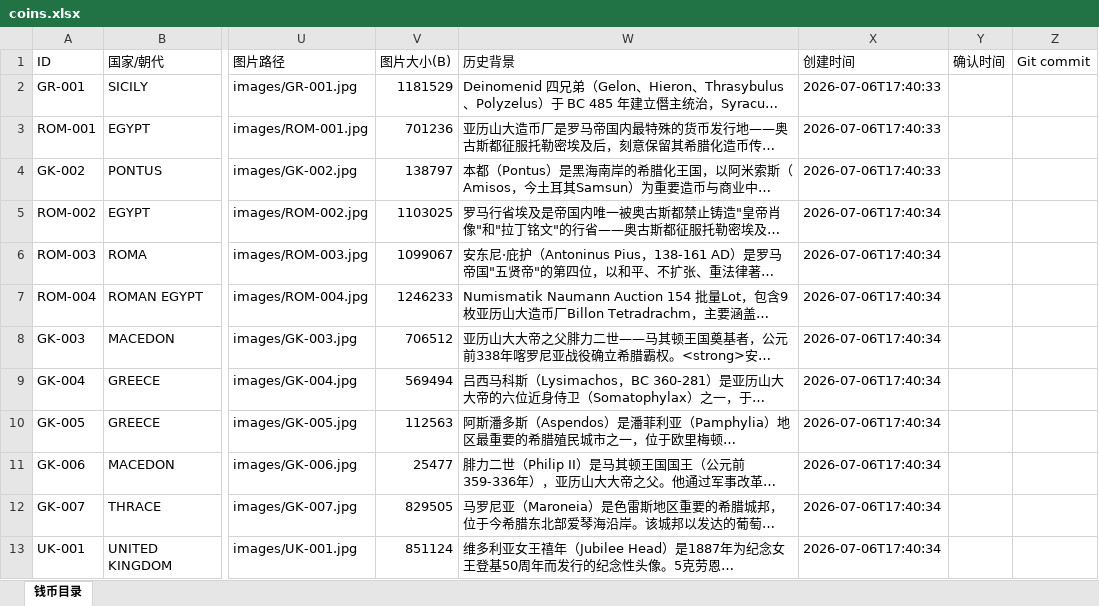
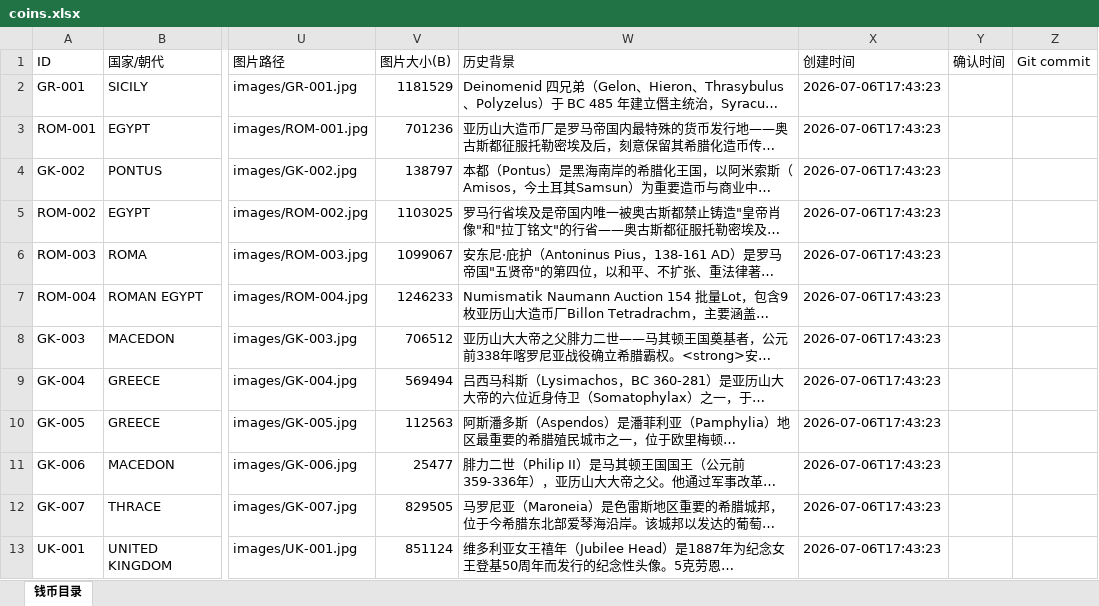
Before and after one commit to fisherfix/coin-collection, an Excel workbook: coin-archive/coins.xlsx, sheet 钱币目录, drawn as a sheet; only a part is shown, gaps mark what is left out; long unchanged cells end in …; values as stored, in another font and other column widths than the file's, no borders; the diff covers the shown part only; the diff names each change by its address in the sheet, - before the commit and + after, or states it on an @@ line.

```diff
--- a/coin-archive/coins.xlsx (sheet 钱币目录)
+++ b/coin-archive/coins.xlsx (sheet 钱币目录)
-X2:X4 (创建时间): 2026-07-06T17:40:33
+X2:X4 (创建时间): 2026-07-06T17:43:23
-X5:X13 (创建时间): 2026-07-06T17:40:34
+X5:X13 (创建时间): 2026-07-06T17:43:23
```
Also changed, not shown: 1 added row and 11 edited cells elsewhere in this sheet, 4 other files.
